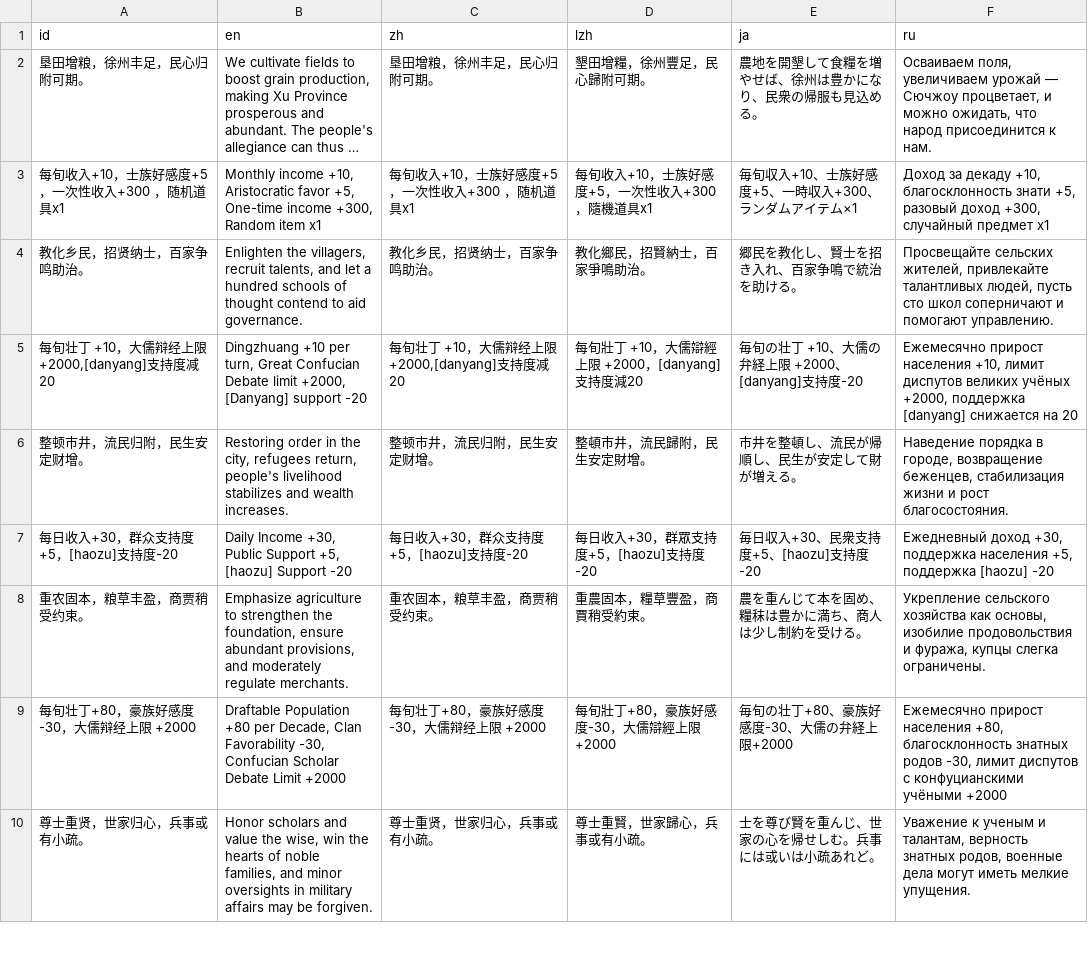
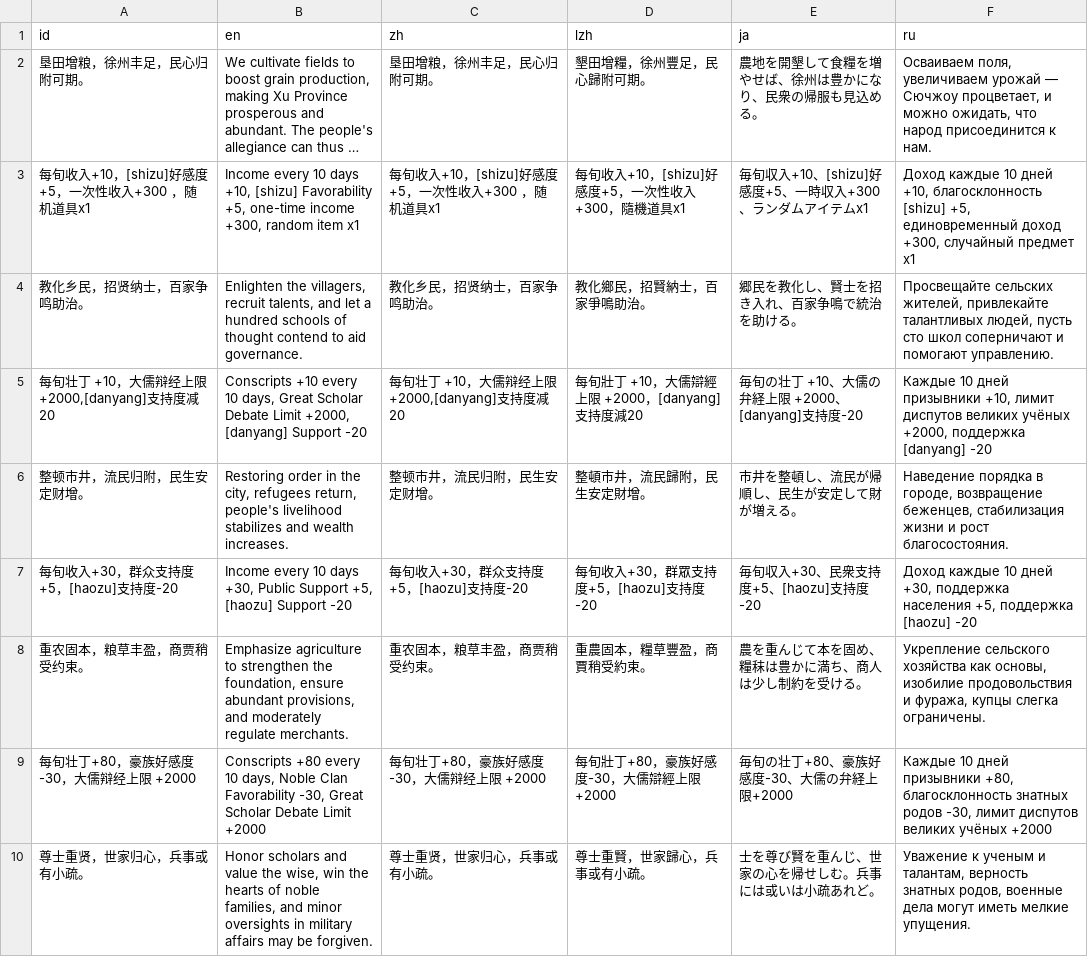
Before and after one commit to Drinkwang/threekindom, a CSV file: Asset/language/law_lans.csv, drawn as a sheet; only a part is shown; long unchanged cells end in …; removed rows and columns are numbered as before the commit, all else as after; the diff covers the shown part only; the diff names each change by its address in the sheet, - before the commit and + after, or states it on an @@ line.

```diff
--- a/Asset/language/law_lans.csv
+++ b/Asset/language/law_lans.csv
-row 3: 每旬收入+10，士族好感度+5，一次性收入+300 ，随机道具x1 | Monthly income +10, Aristocratic favor +5, One-time income +300, Random item x1 | 每旬收入+10，士族好感度+5，一次性收入+300 ，随机道具x1 | 每旬收入+10，士族好感度+5，一次性收入+300，隨機道具x1 | 毎旬収入+10、士族好感度+5、一時収入+300、ランダムアイテム×1 | Доход за декаду +10, благосклонность знати +5, разовый доход +300, случайный предмет x1
+row 3: 每旬收入+10，[shizu]好感度+5，一次性收入+300 ，随机道具x1 | Income every 10 days +10, [shizu] Favorability +5, one-time income +300, random item x1 | 每旬收入+10，[shizu]好感度+5，一次性收入+300 ，随机道具x1 | 每旬收入+10，[shizu]好感度+5，一次性收入+300，隨機道具x1 | 毎旬収入+10、[shizu]好感度+5、一時収入+300、ランダムアイテムx1 | Доход каждые 10 дней +10, благосклонность [shizu] +5, единовременный доход +300, случайный предмет x1
-B5 (en): Dingzhuang +10 per turn, Great Confucian Debate limit +2000, [Danyang] support -20
+B5 (en): Conscripts +10 every 10 days, Great Scholar Debate Limit +2000, [danyang] Support -20
-F5 (ru): Ежемесячно прирост населения +10, лимит диспутов великих учёных +2000, поддержка [danyang] снижается на 20
+F5 (ru): Каждые 10 дней призывники +10, лимит диспутов великих учёных +2000, поддержка [danyang] -20
-A7 (id): 每日收入+30，群众支持度+5，[haozu]支持度-20
+A7 (id): 每旬收入+30，群众支持度+5，[haozu]支持度-20
-B7 (en): Daily Income +30, Public…
+B7 (en): Income every 10 days +30, Public…
-C7 (zh): 每日收入+30，群众支持度+5，[haozu]支持度-20
+C7 (zh): 每旬收入+30，群众支持度+5，[haozu]支持度-20
-D7 (lzh): 每日收入+30，群眾支持度+5，[haozu]支持度-20
+D7 (lzh): 每旬收入+30，群眾支持度+5，[haozu]支持度-20
-E7 (ja): 毎日収入+30、民衆支持度+5、[haozu]支持度-20
+E7 (ja): 毎旬収入+30、民衆支持度+5、[haozu]支持度-20
-F7 (ru): Ежедневный доход +30, поддержка…
+F7 (ru): Доход каждые 10 дней +30, поддержка…
-B9 (en): Draftable Population +80 per Decade, Clan Favorability -30, Confucian Scholar Debate…
+B9 (en): Conscripts +80 every 10 days, Noble Clan Favorability -30, Great Scholar Debate…
-F9 (ru): Ежемесячно прирост населения +80, благосклонность знатных родов -30, лимит диспутов с конфуцианскими учёными +2000
+F9 (ru): Каждые 10 дней призывники +80, благосклонность знатных родов -30, лимит диспутов великих учёных +2000
```
Also changed, not shown: 1 added row, 1 removed row and 45 edited cells elsewhere in this file, 15 other files.
